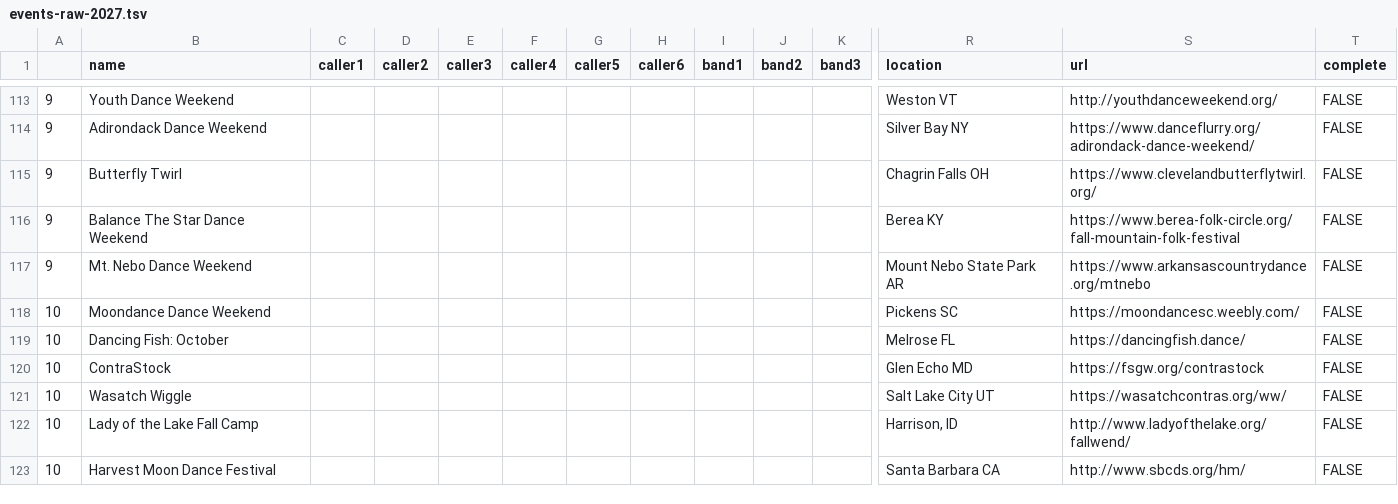
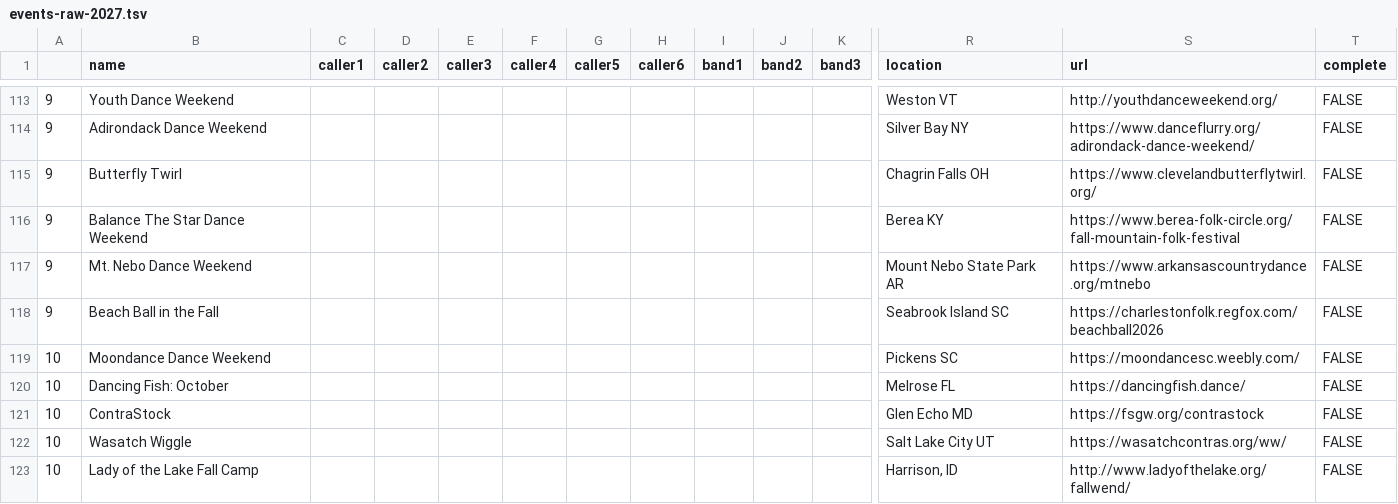
Before and after one commit to jeffkaufman/trycontra, a TSV file: events-raw-2027.tsv, drawn as a sheet; only a part is shown, gaps mark what is left out; the shorter side is filled out with more unchanged rows; rows hold the shown columns only; the diff names each change by its address in the sheet, - before the commit and + after, or states it on an @@ line.

```diff
--- a/events-raw-2027.tsv
+++ b/events-raw-2027.tsv
+row 118: 9 | Beach Ball in the Fall |  |  |  |  |  |  |  |  |  | Seabrook Island SC | https://charlestonfolk.regfox.com/beachball2026 | FALSE
```
Also changed, not shown: events-raw-2026.tsv, 1 other file.
